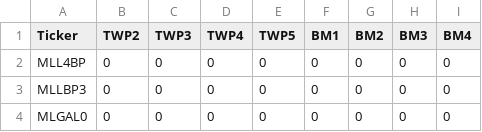
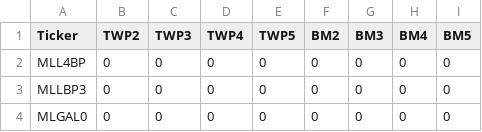
Before and after one commit to skughered/simulation, a CSV file: riskboot/data/trend_port_weights.csv, drawn as a sheet; only a part is shown.

Commit message:
3/11 push 3

```diff
--- a/riskboot/data/trend_port_weights.csv
+++ b/riskboot/data/trend_port_weights.csv
@@ -1,2 +1,2 @@
-Ticker,TWP2,TWP3,TWP4,TWP5,BM1,BM2,BM3,BM4
+Ticker,TWP2,TWP3,TWP4,TWP5,BM2,BM3,BM4,BM5
 MLL4BP,0,0,0,0,0,0,0,0
```
